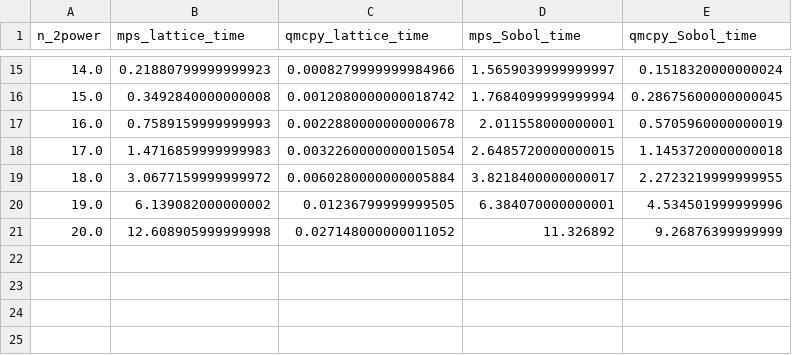
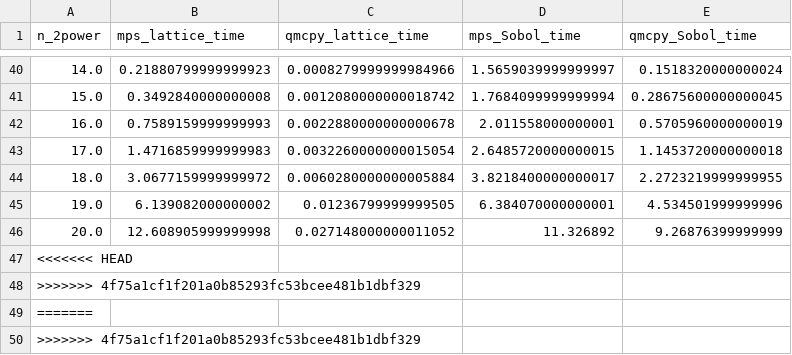
Before and after one commit to QMCSoftware/QMCSoftware, a CSV file: python_prototype/outputs/lds_sequences/magic_point_shop_times.csv, drawn as a sheet; only a part is shown, gaps mark what is left out; the diff covers the shown part only.

```diff
--- a/python_prototype/outputs/lds_sequences/magic_point_shop_times.csv
+++ b/python_prototype/outputs/lds_sequences/magic_point_shop_times.csv
@@ -21 +46,5 @@ n_2power,mps_lattice_time,qmcpy_lattice_time,mps_Sobol_time,qmcpy_Sobol_time
 20.0,12.608905999999998,0.027148000000011052,11.326892,9.26876399999999
+<<<<<<< HEAD
+>>>>>>> 4f75a1cf1f201a0b85293fc53bcee481b1dbf329
+=======
+>>>>>>> 4f75a1cf1f201a0b85293fc53bcee481b1dbf329
```
Also changed, not shown: 25 added rows elsewhere in this file, 1 other file.
